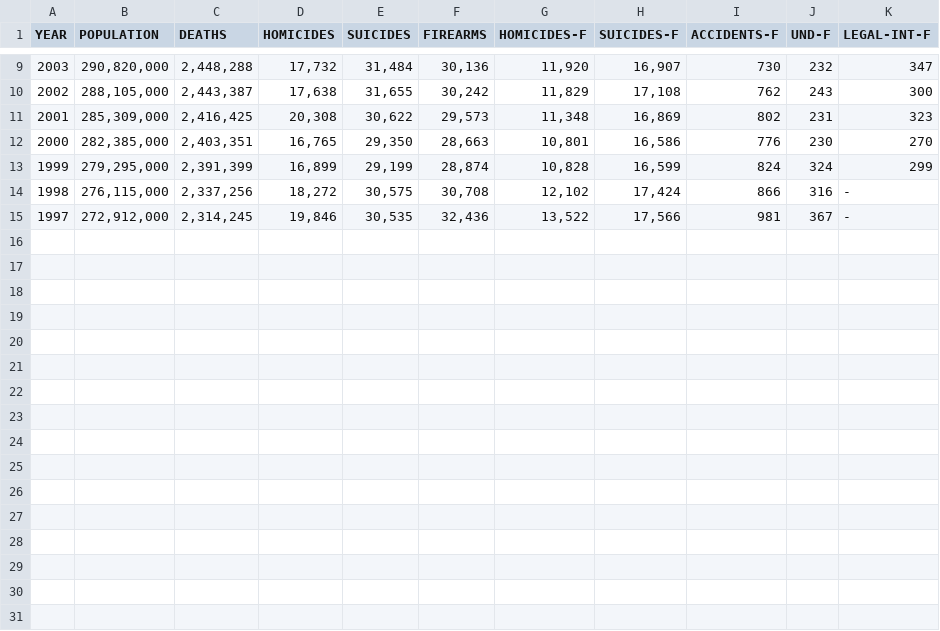
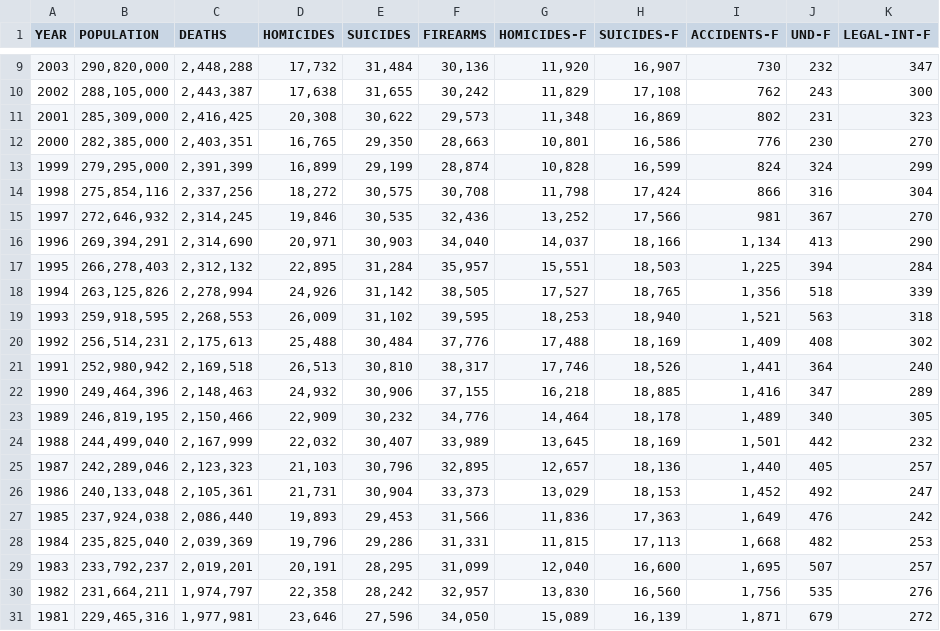
Before and after one commit to john-m-spens/SandyHookProject, a CSV file: USMortalityData.csv, drawn as a sheet; only a part is shown, gaps mark what is left out.

Commit message:
Updated US Mortality Data
Extended US Mortality data to 30 years (2010-1979).  Summary of deaths
by homicide, suicide, and breakdown of Fire-arm related deaths

```diff
--- a/USMortalityData.csv
+++ b/USMortalityData.csv
@@ -13,3 +13,19 @@ YEAR,POPULATION,DEATHS,HOMICIDES,SUICIDES,FIREARMS,HOMICIDES-F,SUICIDES-F,ACCIDE
 1999," 279,295,000 "," 2,391,399 "," 16,899 "," 29,199 "," 28,874 "," 10,828 "," 16,599 ", 824 , 324 , 299
-1998," 276,115,000 "," 2,337,256 "," 18,272 "," 30,575 "," 30,708 "," 12,102 "," 17,424 ", 866 , 316 , -
-1997," 272,912,000 "," 2,314,245 "," 19,846 "," 30,535 "," 32,436 "," 13,522 "," 17,566 ", 981 , 367 , -
+1998," 275,854,116 "," 2,337,256 "," 18,272 "," 30,575 "," 30,708 "," 11,798 "," 17,424 ", 866 , 316 , 304
+1997," 272,646,932 "," 2,314,245 "," 19,846 "," 30,535 "," 32,436 "," 13,252 "," 17,566 ", 981 , 367 , 270
+1996," 269,394,291 "," 2,314,690 "," 20,971 "," 30,903 "," 34,040 "," 14,037 "," 18,166 "," 1,134 ", 413 , 290
+1995," 266,278,403 "," 2,312,132 "," 22,895 "," 31,284 "," 35,957 "," 15,551 "," 18,503 "," 1,225 ", 394 , 284
+1994," 263,125,826 "," 2,278,994 "," 24,926 "," 31,142 "," 38,505 "," 17,527 "," 18,765 "," 1,356 ", 518 , 339
+1993," 259,918,595 "," 2,268,553 "," 26,009 "," 31,102 "," 39,595 "," 18,253 "," 18,940 "," 1,521 ", 563 , 318
+1992," 256,514,231 "," 2,175,613 "," 25,488 "," 30,484 "," 37,776 "," 17,488 "," 18,169 "," 1,409 ", 408 , 302
+1991," 252,980,942 "," 2,169,518 "," 26,513 "," 30,810 "," 38,317 "," 17,746 "," 18,526 "," 1,441 ", 364 , 240
+1990," 249,464,396 "," 2,148,463 "," 24,932 "," 30,906 "," 37,155 "," 16,218 "," 18,885 "," 1,416 ", 347 , 289
+1989," 246,819,195 "," 2,150,466 "," 22,909 "," 30,232 "," 34,776 "," 14,464 "," 18,178 "," 1,489 ", 340 , 305
+1988," 244,499,040 "," 2,167,999 "," 22,032 "," 30,407 "," 33,989 "," 13,645 "," 18,169 "," 1,501 ", 442 , 232
+1987," 242,289,046 "," 2,123,323 "," 21,103 "," 30,796 "," 32,895 "," 12,657 "," 18,136 "," 1,440 ", 405 , 257
+1986," 240,133,048 "," 2,105,361 "," 21,731 "," 30,904 "," 33,373 "," 13,029 "," 18,153 "," 1,452 ", 492 , 247
+1985," 237,924,038 "," 2,086,440 "," 19,893 "," 29,453 "," 31,566 "," 11,836 "," 17,363 "," 1,649 ", 476 , 242
+1984," 235,825,040 "," 2,039,369 "," 19,796 "," 29,286 "," 31,331 "," 11,815 "," 17,113 "," 1,668 ", 482 , 253
+1983," 233,792,237 "," 2,019,201 "," 20,191 "," 28,295 "," 31,099 "," 12,040 "," 16,600 "," 1,695 ", 507 , 257
+1982," 231,664,211 "," 1,974,797 "," 22,358 "," 28,242 "," 32,957 "," 13,830 "," 16,560 "," 1,756 ", 535 , 276
+1981," 229,465,316 "," 1,977,981 "," 23,646 "," 27,596 "," 34,050 "," 15,089 "," 16,139 "," 1,871 ", 679 , 272
```
